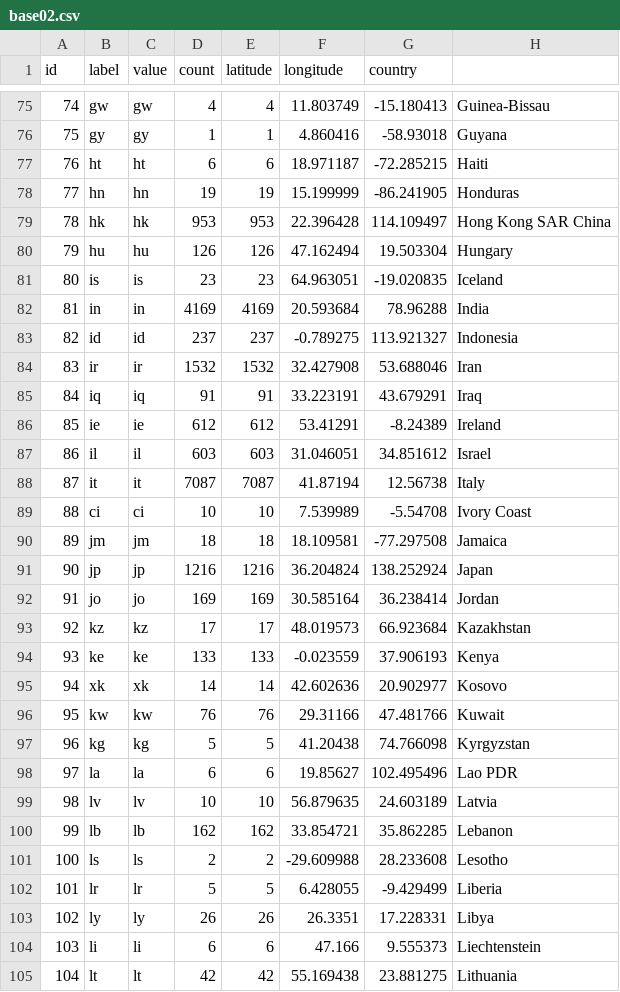
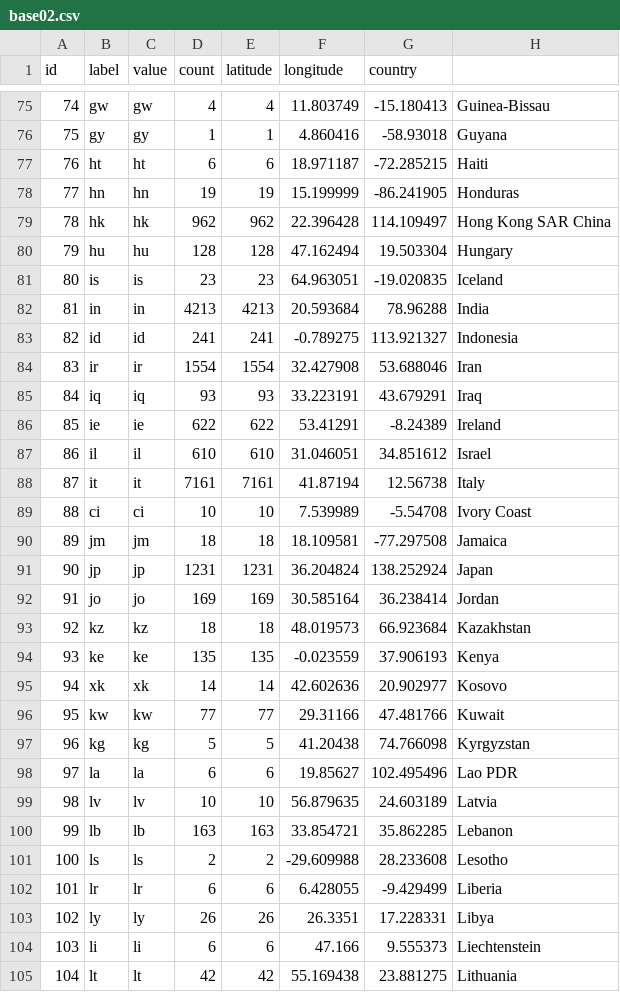
Before and after one commit to juansokil/Covid-19, a CSV file: bases/base02.csv, drawn as a sheet; only a part is shown, gaps mark what is left out; the diff covers the shown part only; the diff names each change by its address in the sheet, - before the commit and + after, or states it on an @@ line.

```diff
--- a/bases/base02.csv
+++ b/bases/base02.csv
-D79 (count): 953
+D79 (count): 962
-E79 (latitude): 953
+E79 (latitude): 962
-D80 (count): 126
+D80 (count): 128
-E80 (latitude): 126
+E80 (latitude): 128
-D82 (count): 4169
+D82 (count): 4213
-E82 (latitude): 4169
+E82 (latitude): 4213
-D83 (count): 237
+D83 (count): 241
-E83 (latitude): 237
+E83 (latitude): 241
-D84 (count): 1532
+D84 (count): 1554
-E84 (latitude): 1532
+E84 (latitude): 1554
-D85 (count): 91
+D85 (count): 93
-E85 (latitude): 91
+E85 (latitude): 93
-D86 (count): 612
+D86 (count): 622
-E86 (latitude): 612
+E86 (latitude): 622
-D87 (count): 603
+D87 (count): 610
-E87 (latitude): 603
+E87 (latitude): 610
-D88 (count): 7087
+D88 (count): 7161
-E88 (latitude): 7087
+E88 (latitude): 7161
-D91 (count): 1216
+D91 (count): 1231
-E91 (latitude): 1216
+E91 (latitude): 1231
-D93 (count): 17
+D93 (count): 18
-E93 (latitude): 17
+E93 (latitude): 18
-D94 (count): 133
+D94 (count): 135
-E94 (latitude): 133
+E94 (latitude): 135
-D96 (count): 76
+D96 (count): 77
-E96 (latitude): 76
+E96 (latitude): 77
-D100 (count): 162
+D100 (count): 163
-E100 (latitude): 162
+E100 (latitude): 163
-D102 (count): 5
+D102 (count): 6
-E102 (latitude): 5
+E102 (latitude): 6
```
Also changed, not shown: 1 added row, 138 edited cells and row numbers in column A elsewhere in this file, bases/base01.csv, bases/base03.csv, 3 other files.
